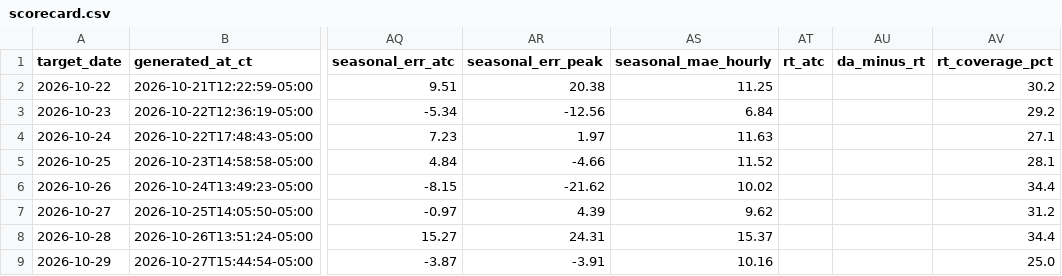
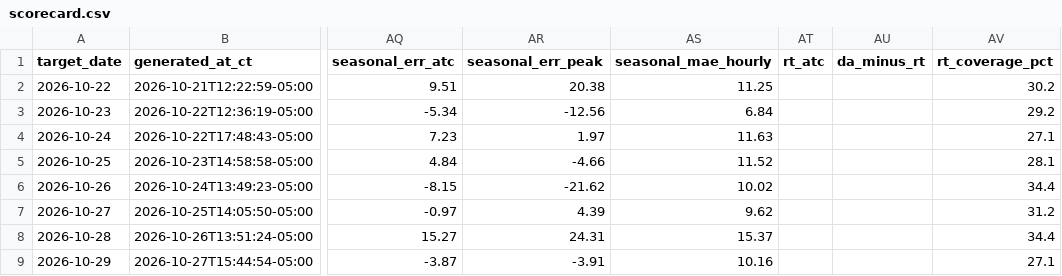
Before and after one commit to AAaali2292/ercot-forecast-updated, a CSV file: scorecard.csv, drawn as a sheet; only a part is shown, gaps mark what is left out; the diff names each change by its address in the sheet, - before the commit and + after, or states it on an @@ line.

```diff
--- a/scorecard.csv
+++ b/scorecard.csv
-AV9 (rt_coverage_pct): 25.0
+AV9 (rt_coverage_pct): 27.1
```
Also changed, not shown: 2 other files.
